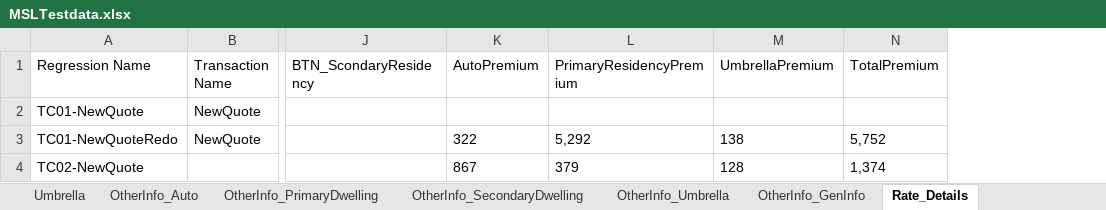
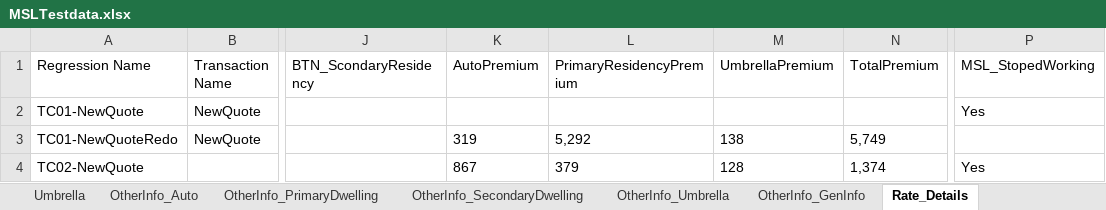
Before and after one commit to sandeepthadoju09850/MyFirstDesktopProject, an Excel workbook: Data Files/MSLTestdata.xlsx, sheet Rate_Details, drawn as a sheet; only a part is shown, gaps mark what is left out; values as stored, in another font and other column widths than the file's, no borders; the diff names each change by its address in the sheet, - before the commit and + after, or states it on an @@ line.

```diff
--- a/Data Files/MSLTestdata.xlsx (sheet Rate_Details)
+++ b/Data Files/MSLTestdata.xlsx (sheet Rate_Details)
+column P (MSL_StopedWorking), rows 2-4: Yes |  | Yes
-K3 (AutoPremium): 322
+K3 (AutoPremium): 319
-N3 (TotalPremium): 5,752
+N3 (TotalPremium): 5,749
```
Also changed, not shown: sheet PI_InsBillingInfo, 9 other files.
